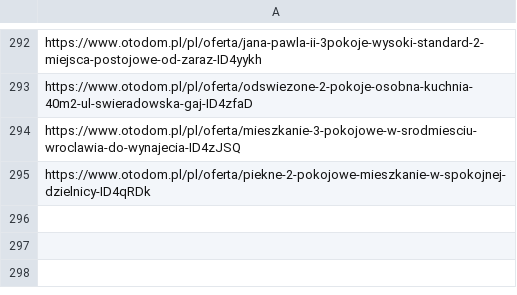
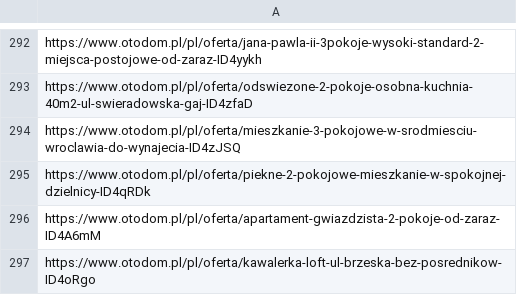
Before and after one commit to krybojda/scraping_wro, a CSV file: blacklist.csv, drawn as a sheet; only a part is shown, gaps mark what is left out; the diff names each change by its address in the sheet, - before the commit and + after, or states it on an @@ line.

```diff
--- a/blacklist.csv
+++ b/blacklist.csv
+row 296: https://www.otodom.pl/pl/oferta/apartament-gwiazdzista-2-pokoje-od-zaraz-ID4A6mM
+row 297: https://www.otodom.pl/pl/oferta/kawalerka-loft-ul-brzeska-bez-posrednikow-ID4oRgo
```
Also changed, not shown: 1 other file.
